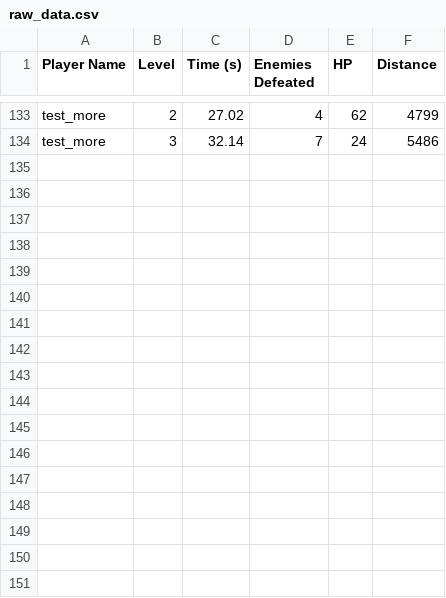
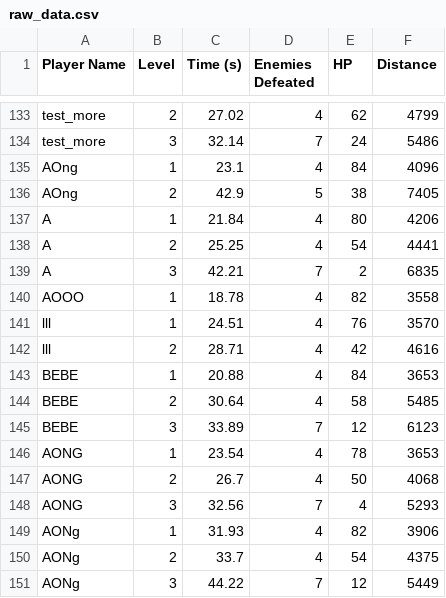
Before and after one commit to cooldog98/HELP_Project, a CSV file: data/raw_data.csv, drawn as a sheet; only a part is shown, gaps mark what is left out.

```diff
--- a/data/raw_data.csv
+++ b/data/raw_data.csv
@@ -134 +134,18 @@ test_more,2,27.02,4,62,4799
 test_more,3,32.14,7,24,5486
+AOng,1,23.1,4,84,4096
+AOng,2,42.9,5,38,7405
+A,1,21.84,4,80,4206
+A,2,25.25,4,54,4441
+A,3,42.21,7,2,6835
+AOOO,1,18.78,4,82,3558
+lll,1,24.51,4,76,3570
+lll,2,28.71,4,42,4616
+BEBE,1,20.88,4,84,3653
+BEBE,2,30.64,4,58,5485
+BEBE,3,33.89,7,12,6123
+AONG,1,23.54,4,78,3653
+AONG,2,26.7,4,50,4068
+AONG,3,32.56,7,4,5293
+AONg,1,31.93,4,82,3906
+AONg,2,33.7,4,54,4375
+AONg,3,44.22,7,12,5449
```
Also changed, not shown: 11 other files.
